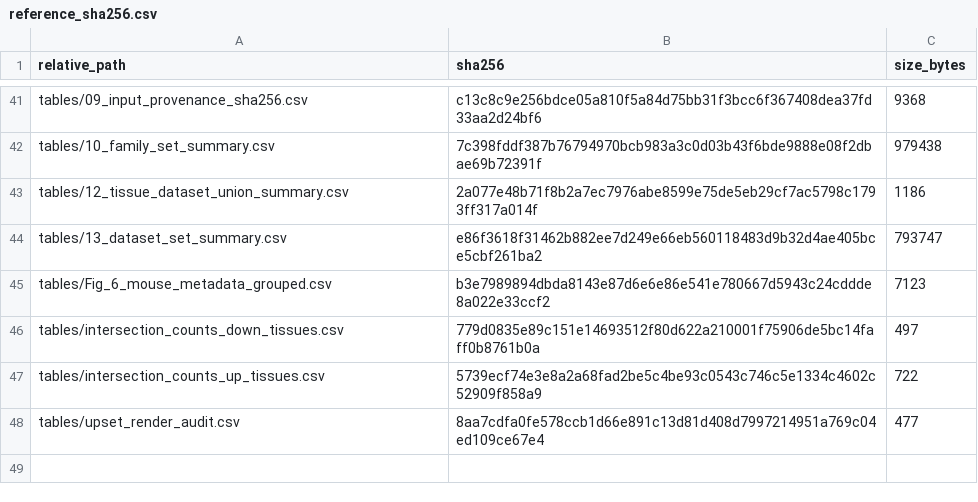
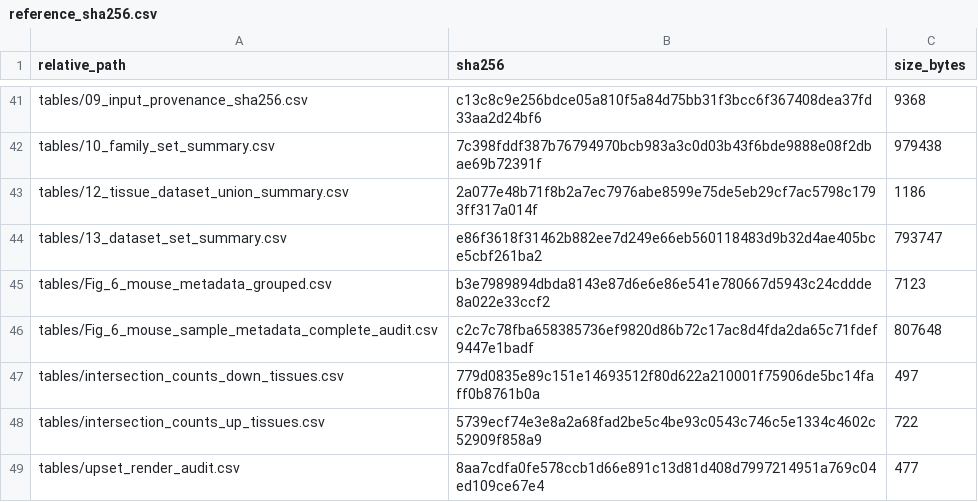
Before and after one commit to gzy2520/mouse-spaceflight-transcriptome-publication, a CSV file: provenance/reference_sha256.csv, drawn as a sheet; only a part is shown, gaps mark what is left out; the diff names each change by its address in the sheet, - before the commit and + after, or states it on an @@ line.

Commit message:
Add complete mouse sample metadata audit table

```diff
--- a/provenance/reference_sha256.csv
+++ b/provenance/reference_sha256.csv
+row 46: tables/Fig_6_mouse_sample_metadata_complete_audit.csv | c2c7c78fba658385736ef9820d86b72c17ac8d4fda2da65c71fdef9447e1badf | 807648
```
Also changed, not shown: 4 other files.
